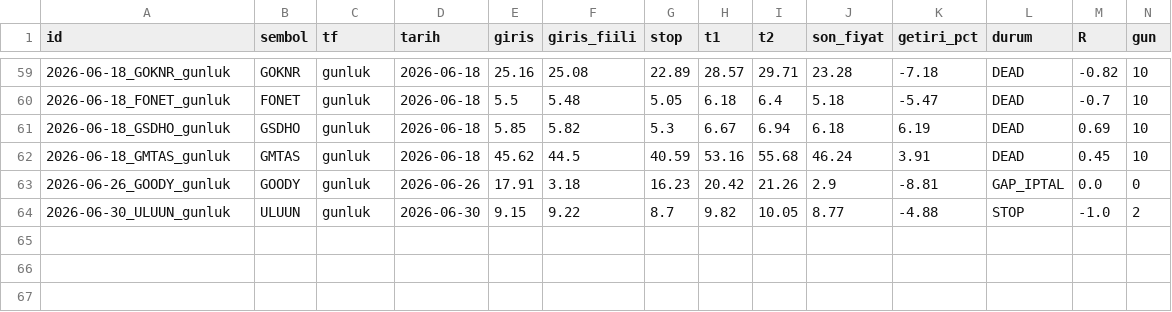
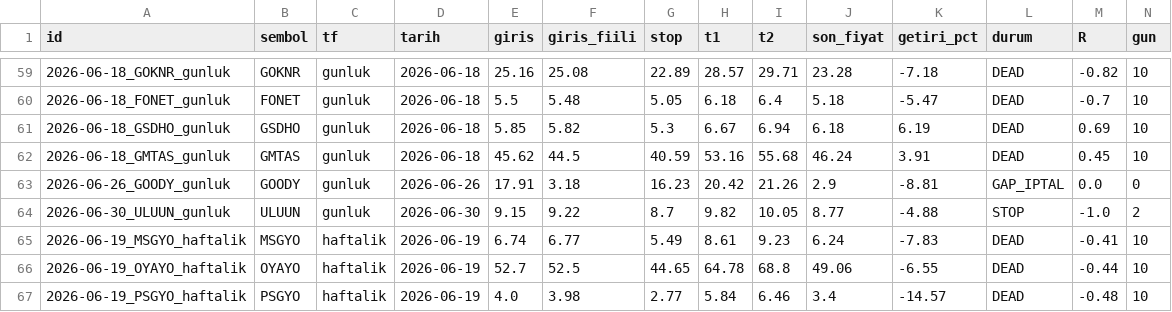
Before and after one commit to ilkukaya/swing, a CSV file: data/closed.csv, drawn as a sheet; only a part is shown, gaps mark what is left out; rows hold the shown columns only; the diff names each change by its address in the sheet, - before the commit and + after, or states it on an @@ line.

```diff
--- a/data/closed.csv
+++ b/data/closed.csv
+row 65: 2026-06-19_MSGYO_haftalik | MSGYO | haftalik | 2026-06-19 | 6.74 | 6.77 | 5.49 | 8.61 | 9.23 | 6.24 | -7.83 | DEAD | -0.41 | 10
+row 66: 2026-06-19_OYAYO_haftalik | OYAYO | haftalik | 2026-06-19 | 52.7 | 52.5 | 44.65 | 64.78 | 68.8 | 49.06 | -6.55 | DEAD | -0.44 | 10
+row 67: 2026-06-19_PSGYO_haftalik | PSGYO | haftalik | 2026-06-19 | 4.0 | 3.98 | 2.77 | 5.84 | 6.46 | 3.4 | -14.57 | DEAD | -0.48 | 10
```
Also changed, not shown: data/signals.csv, data/tracking.csv, 5 other files.
